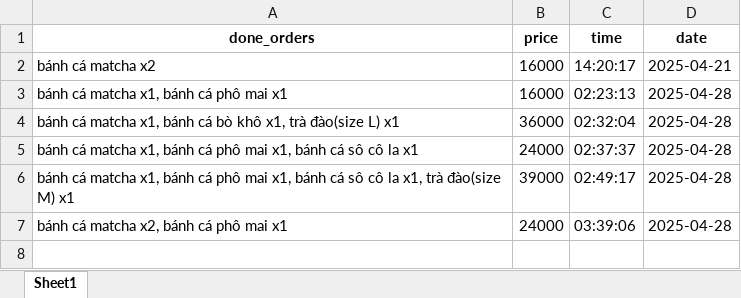
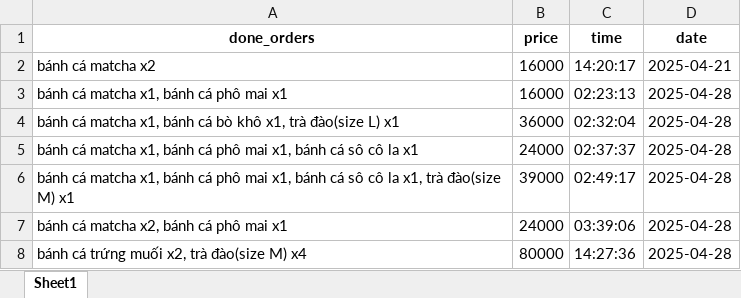
Before and after one commit to VuVanPhong123/foody, an Excel workbook: microservices/shared_data/doneOrders.xlsx, sheet Sheet1, drawn as a sheet; values as stored, in another font and other column widths than the file's, no borders; the diff names each change by its address in the sheet, - before the commit and + after, or states it on an @@ line.

```diff
--- a/microservices/shared_data/doneOrders.xlsx (sheet Sheet1)
+++ b/microservices/shared_data/doneOrders.xlsx (sheet Sheet1)
+row 8: bánh cá trứng muối x2, trà đào(size M) x4 | 80000 | 14:27:36 | 2025-04-28
```
Also changed, not shown: microservices/cart_service/data/cart.xlsx, microservices/ingredient_service/data/ingredients.xlsx, 17 other files.
